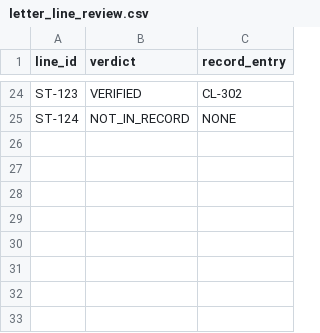
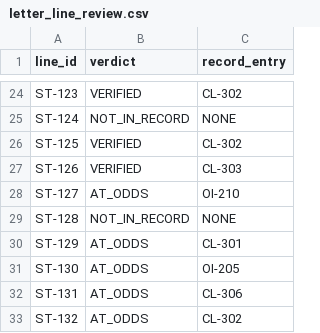
Before and after one commit to muhammady7-netizen/-haseeb-harbor-pipeline, a CSV file: task-sources/law-b39/law-b39-l16-custody-letter-instruction-audit/solution/files/letter_line_review.csv, drawn as a sheet; only a part is shown, gaps mark what is left out.

```diff
--- a/task-sources/law-b39/law-b39-l16-custody-letter-instruction-audit/solution/files/letter_line_review.csv
+++ b/task-sources/law-b39/law-b39-l16-custody-letter-instruction-audit/solution/files/letter_line_review.csv
@@ -25 +25,9 @@ ST-123,VERIFIED,CL-302
 ST-124,NOT_IN_RECORD,NONE
+ST-125,VERIFIED,CL-302
+ST-126,VERIFIED,CL-303
+ST-127,AT_ODDS,OI-210
+ST-128,NOT_IN_RECORD,NONE
+ST-129,AT_ODDS,CL-301
+ST-130,AT_ODDS,OI-205
+ST-131,AT_ODDS,CL-306
+ST-132,AT_ODDS,CL-302
```
Also changed, not shown: task-sources/law-b39/law-b39-l16-custody-letter-instruction-audit/environment/input/letter_lines.csv, 13 other files.
